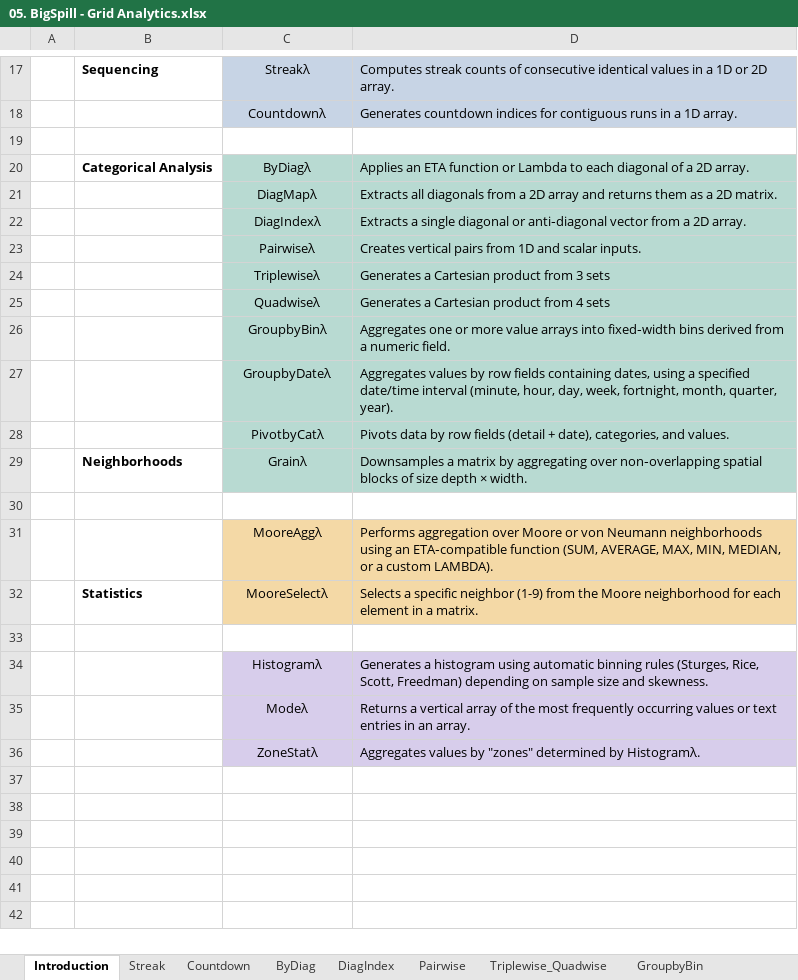
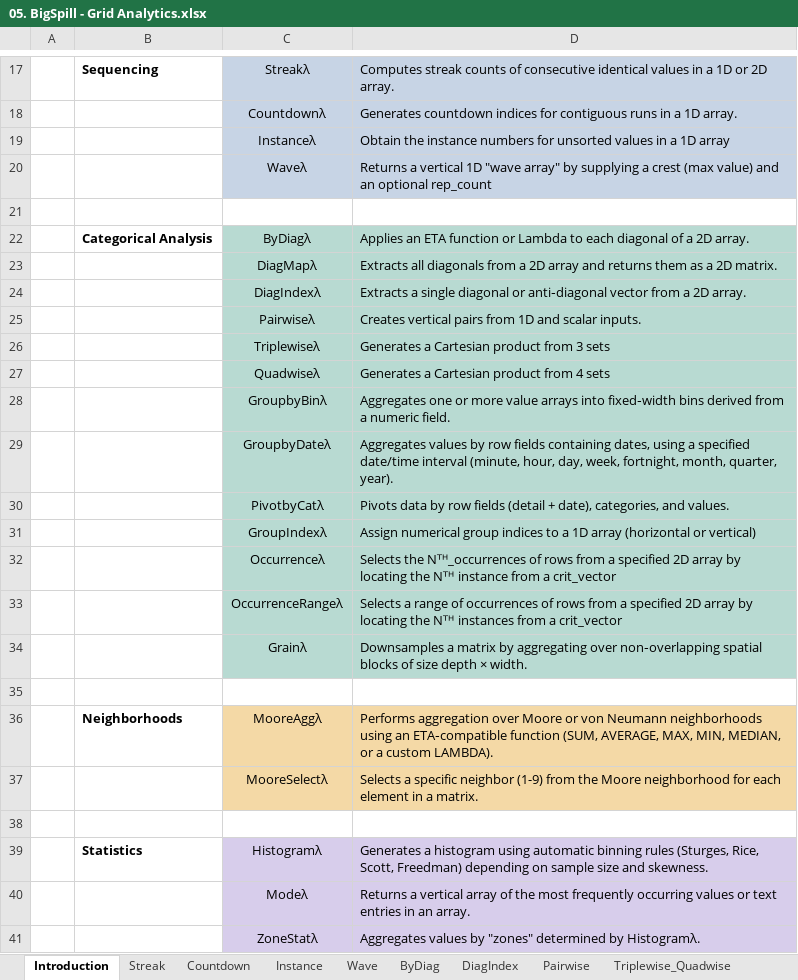
Before and after one commit to Patrick2788/BigSpill-Excel-Lambda-Library, an Excel workbook: onboarding/05. BigSpill - Grid Analytics.xlsx, sheet Introduction, drawn as a sheet; only a part is shown, gaps mark what is left out; values as stored, in another font and other column widths than the file's, no borders; charts and pictures not drawn; addresses are those after the commit; the diff names each change by its address in the sheet, - before the commit and + after, or states it on an @@ line.

```diff
--- a/onboarding/05. BigSpill - Grid Analytics.xlsx (sheet Introduction)
+++ b/onboarding/05. BigSpill - Grid Analytics.xlsx (sheet Introduction)
+sheet tab: Instance
+sheet tab: Wave
+row 19:  |  | Instanceλ | Obtain the instance numbers for unsorted values in a 1D array
+row 20:  |  | Waveλ | Returns a vertical 1D "wave array" by supplying a crest (max value) and an optional rep_count
+row 31:  |  | GroupIndexλ | Assign numerical group indices to a 1D array (horizontal or vertical)
+row 32:  |  | Occurrenceλ | Selects the Nᵀᴴ_occurrences of rows from a specified 2D array by locating the Nᵀᴴ instance from a crit_vector
+row 33:  |  | OccurrenceRangeλ | Selects a range of occurrences of rows from a specified 2D array by locating the Nᵀᴴ instances from a crit_vector
-B34: Neighborhoods
+B34: (empty)
-B36: (empty)
+B36: Neighborhoods
-B37: Statistics
+B37: (empty)
-B39: (empty)
+B39: Statistics
```
Also changed, not shown: other sheet tabs, charts or pictures.
